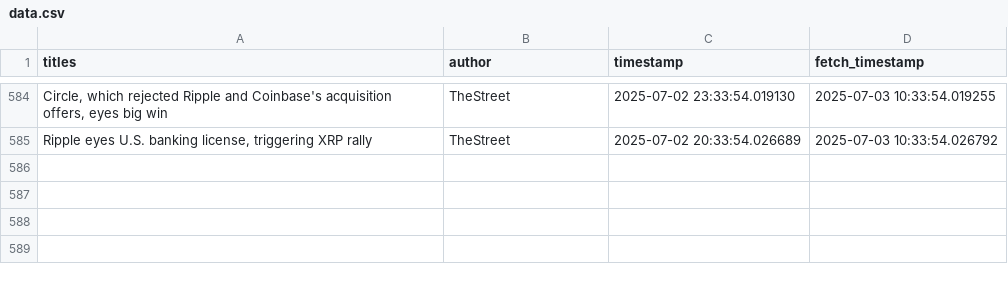
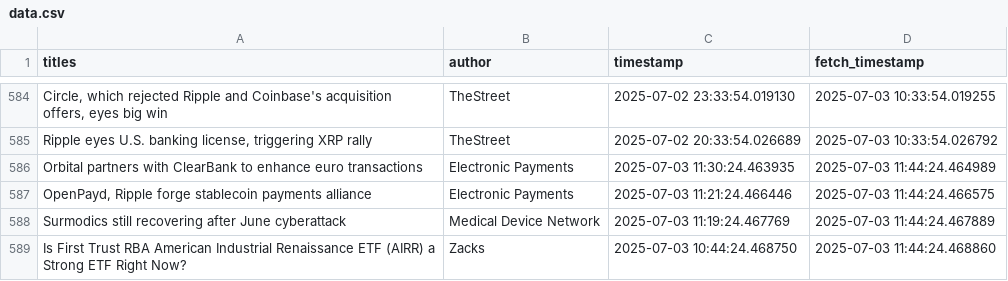
Before and after one commit to lucasmalinski/financial-sentiment-pipeline, a CSV file: data.csv, drawn as a sheet; only a part is shown, gaps mark what is left out; the diff names each change by its address in the sheet, - before the commit and + after, or states it on an @@ line.

Commit message:
30 min update: added news (2025-07-03T11:44:24Z)

```diff
--- a/data.csv
+++ b/data.csv
+row 586: Orbital partners with ClearBank to enhance euro transactions | Electronic Payments | 2025-07-03 11:30:24.463935 | 2025-07-03 11:44:24.464989
+row 587: OpenPayd, Ripple forge stablecoin payments alliance | Electronic Payments | 2025-07-03 11:21:24.466446 | 2025-07-03 11:44:24.466575
+row 588: Surmodics still recovering after June cyberattack | Medical Device Network | 2025-07-03 11:19:24.467769 | 2025-07-03 11:44:24.467889
+row 589: Is First Trust RBA American Industrial Renaissance ETF (AIRR) a Strong ETF Right Now? | Zacks | 2025-07-03 10:44:24.468750 | 2025-07-03 11:44:24.468860
```
